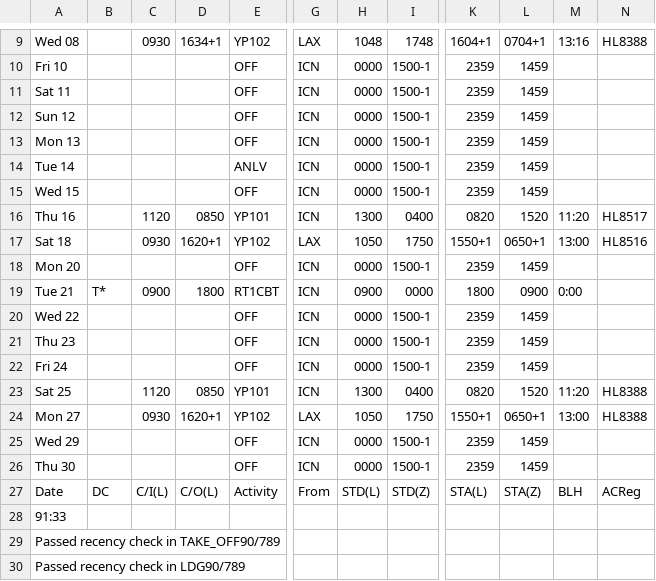
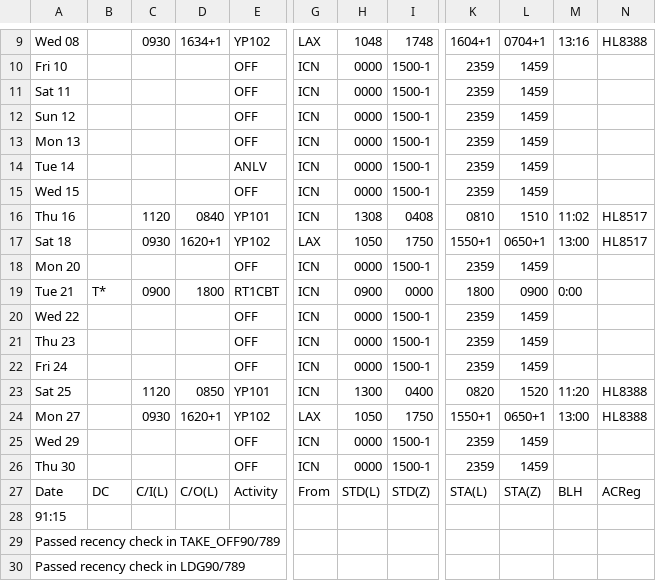
Before and after one commit to csj773/roster-sj, a CSV file: public/roster.csv, drawn as a sheet; only a part is shown, gaps mark what is left out; the diff names each change by its address in the sheet, - before the commit and + after, or states it on an @@ line.

```diff
--- a/public/roster.csv
+++ b/public/roster.csv
-D16: 0850
+D16: 0840
-H16: 1300
+H16: 1308
-I16: 0400
+I16: 0408
-K16: 0820
+K16: 0810
-L16: 1520
+L16: 1510
-M16: 11:20
+M16: 11:02
-N17: HL8516
+N17: HL8517
-A28: 91:33
+A28: 91:15
```
Also changed, not shown: 1 other file.
